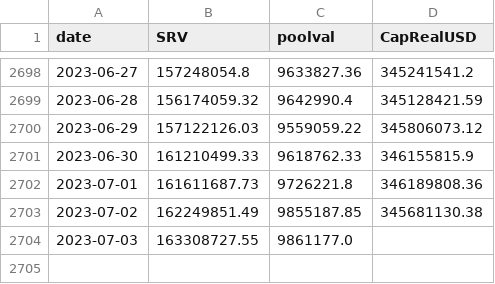
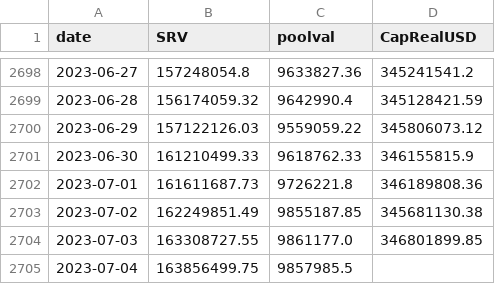
Before and after one commit to bochinchero/dcrpgdata, a CSV file: data/rvUSD.csv, drawn as a sheet; only a part is shown, gaps mark what is left out.

```diff
--- a/data/rvUSD.csv
+++ b/data/rvUSD.csv
@@ -2703,2 +2703,3 @@ date,SRV,poolval,CapRealUSD
 2023-07-02,162249851.49,9855187.85,345681130.38
-2023-07-03,163308727.55,9861177.0,
+2023-07-03,163308727.55,9861177.0,346801899.85
+2023-07-04,163856499.75,9857985.5,
```
Also changed, not shown: data/blockRewards.csv, data/blockVersions.csv, 3 other files.
